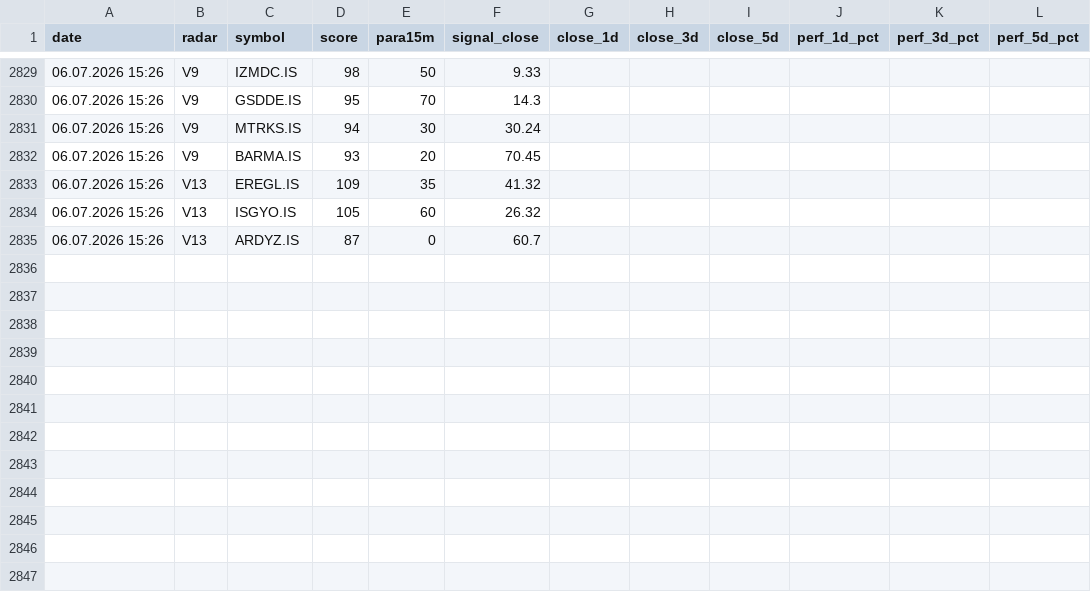
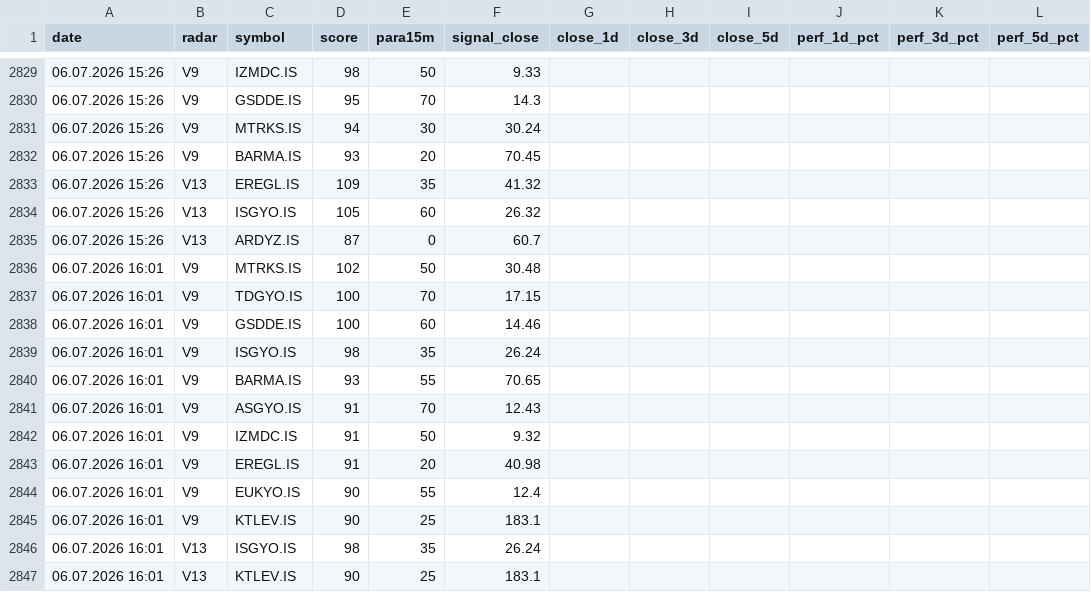
Before and after one commit to gokhan-bist-radar/gokhan-bist-radar, a CSV file: radar_performance.csv, drawn as a sheet; only a part is shown, gaps mark what is left out; the diff names each change by its address in the sheet, - before the commit and + after, or states it on an @@ line.

```diff
--- a/radar_performance.csv
+++ b/radar_performance.csv
+row 2836: 06.07.2026 16:01 | V9 | MTRKS.IS | 102 | 50 | 30.48
+row 2837: 06.07.2026 16:01 | V9 | TDGYO.IS | 100 | 70 | 17.15
+row 2838: 06.07.2026 16:01 | V9 | GSDDE.IS | 100 | 60 | 14.46
+row 2839: 06.07.2026 16:01 | V9 | ISGYO.IS | 98 | 35 | 26.24
+row 2840: 06.07.2026 16:01 | V9 | BARMA.IS | 93 | 55 | 70.65
+row 2841: 06.07.2026 16:01 | V9 | ASGYO.IS | 91 | 70 | 12.43
+row 2842: 06.07.2026 16:01 | V9 | IZMDC.IS | 91 | 50 | 9.32
+row 2843: 06.07.2026 16:01 | V9 | EREGL.IS | 91 | 20 | 40.98
+row 2844: 06.07.2026 16:01 | V9 | EUKYO.IS | 90 | 55 | 12.4
+row 2845: 06.07.2026 16:01 | V9 | KTLEV.IS | 90 | 25 | 183.1
+row 2846: 06.07.2026 16:01 | V13 | ISGYO.IS | 98 | 35 | 26.24
+row 2847: 06.07.2026 16:01 | V13 | KTLEV.IS | 90 | 25 | 183.1
```
Also changed, not shown: radar_memory.csv, radar_signals.csv.
